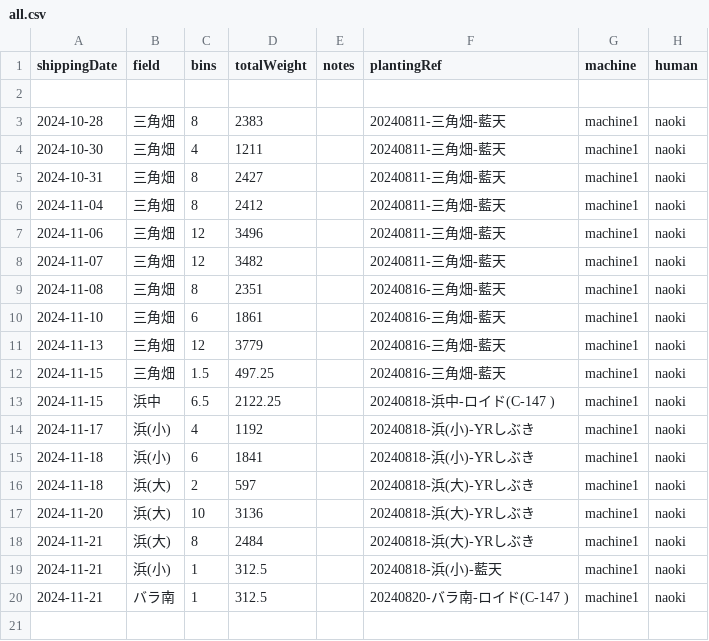
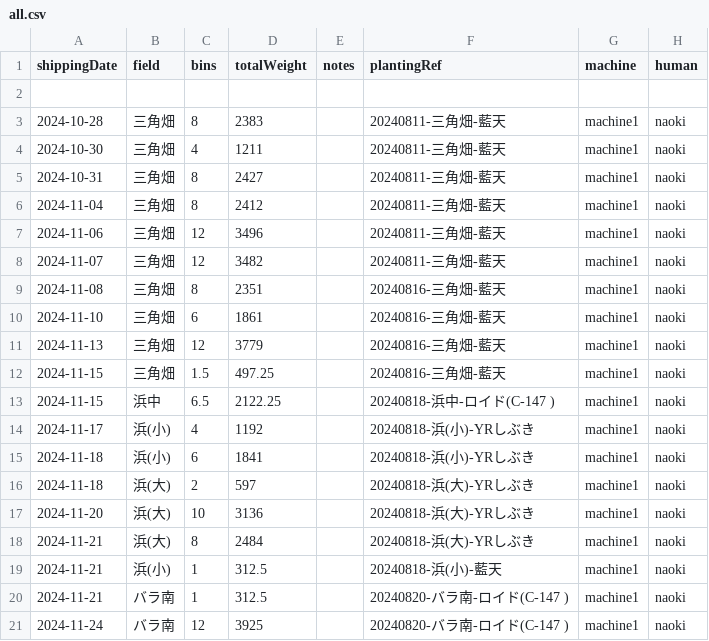
Before and after one commit to yamamoto-to-farm/yamamoto-farm-log, a CSV file: logs/weight/all.csv, drawn as a sheet.

```diff
--- a/logs/weight/all.csv
+++ b/logs/weight/all.csv
@@ -20 +20,2 @@ shippingDate,field,bins,totalWeight,notes,plantingRef,machine,human
 2024-11-21,バラ南,1,312.5,,20240820-バラ南-ロイド(C-147 ),machine1,naoki
+2024-11-24,バラ南,12,3925,,20240820-バラ南-ロイド(C-147 ),machine1,naoki
```
Also changed, not shown: 1 other file.
